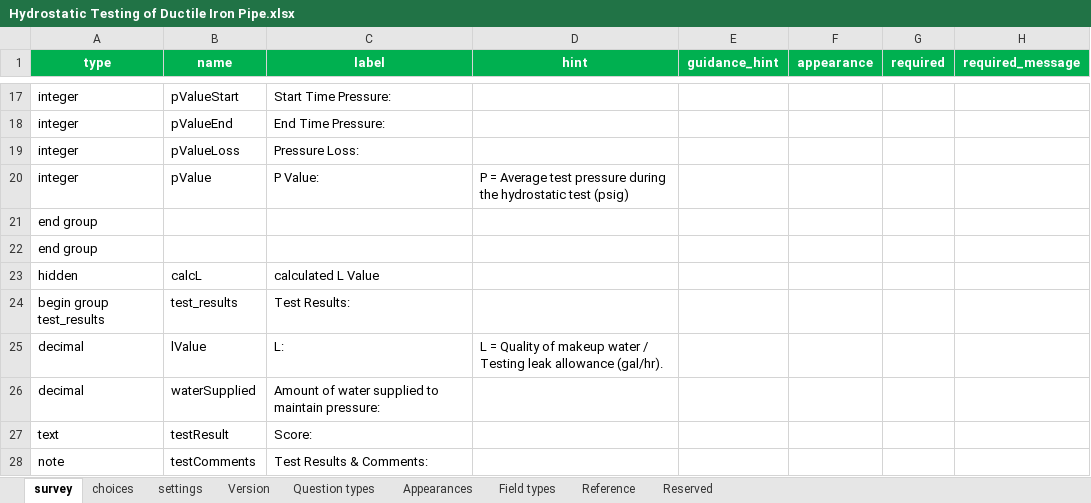
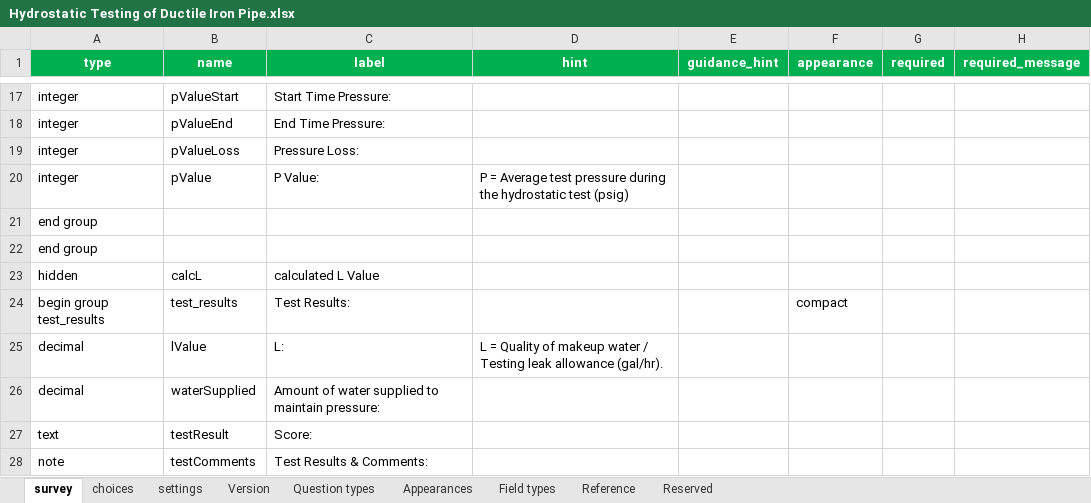
Before and after one commit to laffchem/survey123-files, an Excel workbook: surveys/Hydrostatic Testing of Ductile Iron Pipe.xlsx, sheet survey, drawn as a sheet; only a part is shown, gaps mark what is left out; values as stored, in another font and other column widths than the file's, no borders; conditional formats and table styles not drawn; the diff covers the shown part only; the diff names each change by its address in the sheet, - before the commit and + after, or states it on an @@ line.

Commit message:
update survey

```diff
--- a/surveys/Hydrostatic Testing of Ductile Iron Pipe.xlsx (sheet survey)
+++ b/surveys/Hydrostatic Testing of Ductile Iron Pipe.xlsx (sheet survey)
-F24 (appearance): (empty)
+F24 (appearance): compact
```
Also changed, not shown: 1 removed row, 1 moved row and 5 edited cells elsewhere in this sheet, 1 other file.
